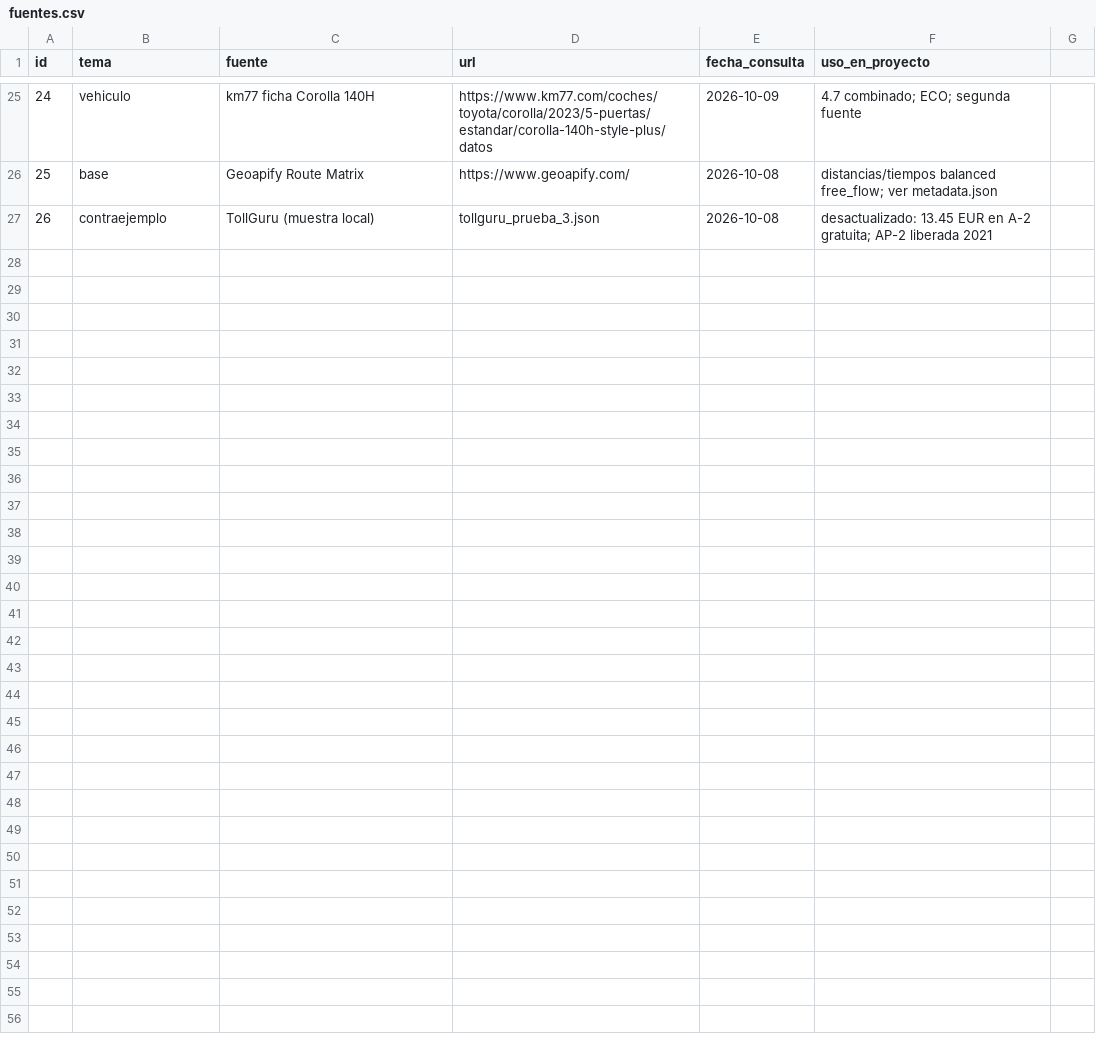
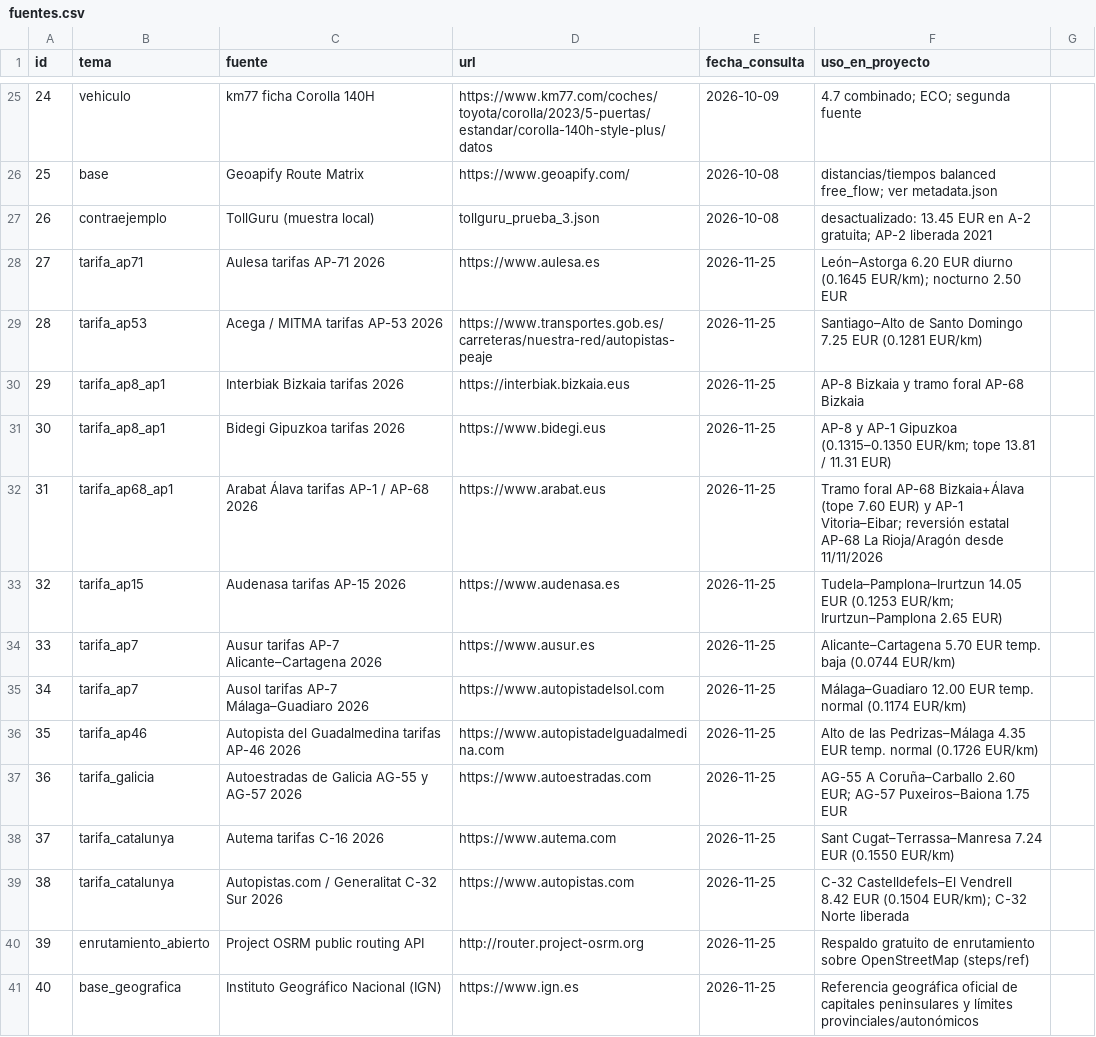
Before and after one commit to DavidAgr5421/Trabajo01_Redes, a CSV file: parte_2/datos_rutas/fuentes.csv, drawn as a sheet; only a part is shown, gaps mark what is left out; the diff names each change by its address in the sheet, - before the commit and + after, or states it on an @@ line.

```diff
--- a/parte_2/datos_rutas/fuentes.csv
+++ b/parte_2/datos_rutas/fuentes.csv
+row 28: 27 | tarifa_ap71 | Aulesa tarifas AP-71 2026 | https://www.aulesa.es | 2026-11-25 | León–Astorga 6.20 EUR diurno (0.1645 EUR/km); nocturno 2.50 EUR
+row 29: 28 | tarifa_ap53 | Acega / MITMA tarifas AP-53 2026 | https://www.transportes.gob.es/carreteras/nuestra-red/autopistas-peaje | 2026-11-25 | Santiago–Alto de Santo Domingo 7.25 EUR (0.1281 EUR/km)
+row 30: 29 | tarifa_ap8_ap1 | Interbiak Bizkaia tarifas 2026 | https://interbiak.bizkaia.eus | 2026-11-25 | AP-8 Bizkaia y tramo foral AP-68 Bizkaia
+row 31: 30 | tarifa_ap8_ap1 | Bidegi Gipuzkoa tarifas 2026 | https://www.bidegi.eus | 2026-11-25 | AP-8 y AP-1 Gipuzkoa (0.1315–0.1350 EUR/km; tope 13.81 / 11.31 EUR)
+row 32: 31 | tarifa_ap68_ap1 | Arabat Álava tarifas AP-1 / AP-68 2026 | https://www.arabat.eus | 2026-11-25 | Tramo foral AP-68 Bizkaia+Álava (tope 7.60 EUR) y AP-1 Vitoria–Eibar; reversión estatal AP-68 La Rioja/Aragón desde 11/11/2026
+row 33: 32 | tarifa_ap15 | Audenasa tarifas AP-15 2026 | https://www.audenasa.es | 2026-11-25 | Tudela–Pamplona–Irurtzun 14.05 EUR (0.1253 EUR/km; Irurtzun–Pamplona 2.65 EUR)
+row 34: 33 | tarifa_ap7 | Ausur tarifas AP-7 Alicante–Cartagena 2026 | https://www.ausur.es | 2026-11-25 | Alicante–Cartagena 5.70 EUR temp. baja (0.0744 EUR/km)
+row 35: 34 | tarifa_ap7 | Ausol tarifas AP-7 Málaga–Guadiaro 2026 | https://www.autopistadelsol.com | 2026-11-25 | Málaga–Guadiaro 12.00 EUR temp. normal (0.1174 EUR/km)
+row 36: 35 | tarifa_ap46 | Autopista del Guadalmedina tarifas AP-46 2026 | https://www.autopistadelguadalmedina.com | 2026-11-25 | Alto de las Pedrizas–Málaga 4.35 EUR temp. normal (0.1726 EUR/km)
+row 37: 36 | tarifa_galicia | Autoestradas de Galicia AG-55 y AG-57 2026 | https://www.autoestradas.com | 2026-11-25 | AG-55 A Coruña–Carballo 2.60 EUR; AG-57 Puxeiros–Baiona 1.75 EUR
+row 38: 37 | tarifa_catalunya | Autema tarifas C-16 2026 | https://www.autema.com | 2026-11-25 | Sant Cugat–Terrassa–Manresa 7.24 EUR (0.1550 EUR/km)
+row 39: 38 | tarifa_catalunya | Autopistas.com / Generalitat C-32 Sur 2026 | https://www.autopistas.com | 2026-11-25 | C-32 Castelldefels–El Vendrell 8.42 EUR (0.1504 EUR/km); C-32 Norte liberada
+row 40: 39 | enrutamiento_abierto | Project OSRM public routing API | http://router.project-osrm.org | 2026-11-25 | Respaldo gratuito de enrutamiento sobre OpenStreetMap (steps/ref)
+row 41: 40 | base_geografica | Instituto Geográfico Nacional (IGN) | https://www.ign.es | 2026-11-25 | Referencia geográfica oficial de capitales peninsulares y límites provinciales/autonómicos
```
Also changed, not shown: parte_2/Optimizacion_Combinatoria/Base_de_Datos/rutas.csv, parte_2/datos_rutas/rutas.csv, 55 other files.
